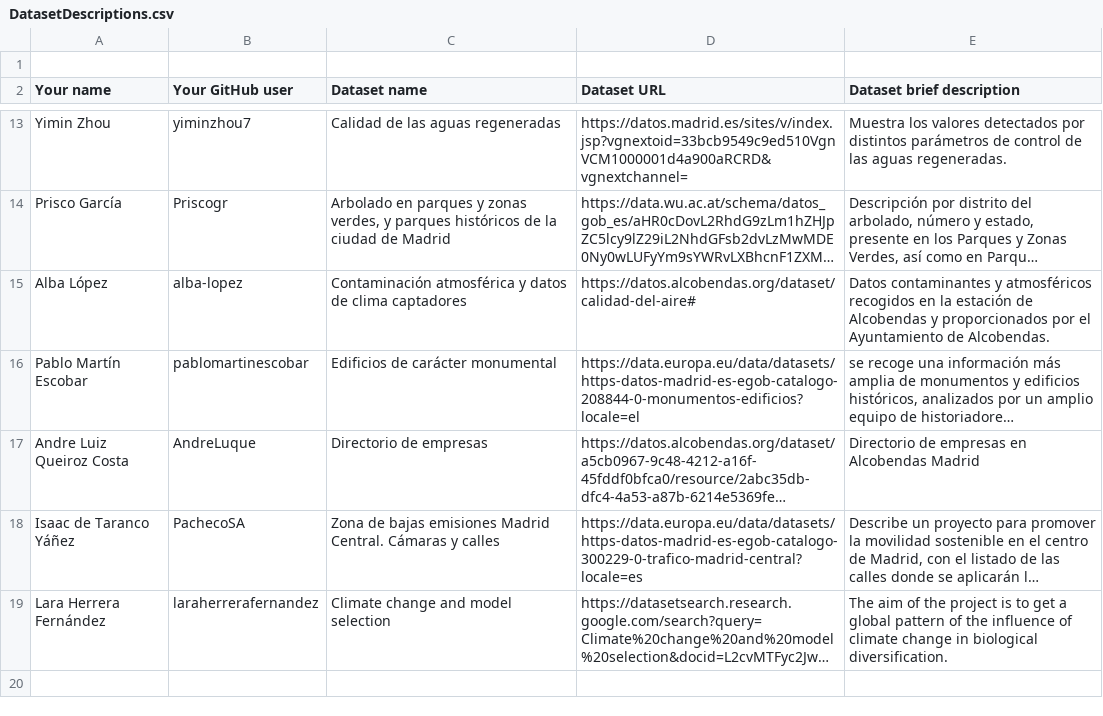
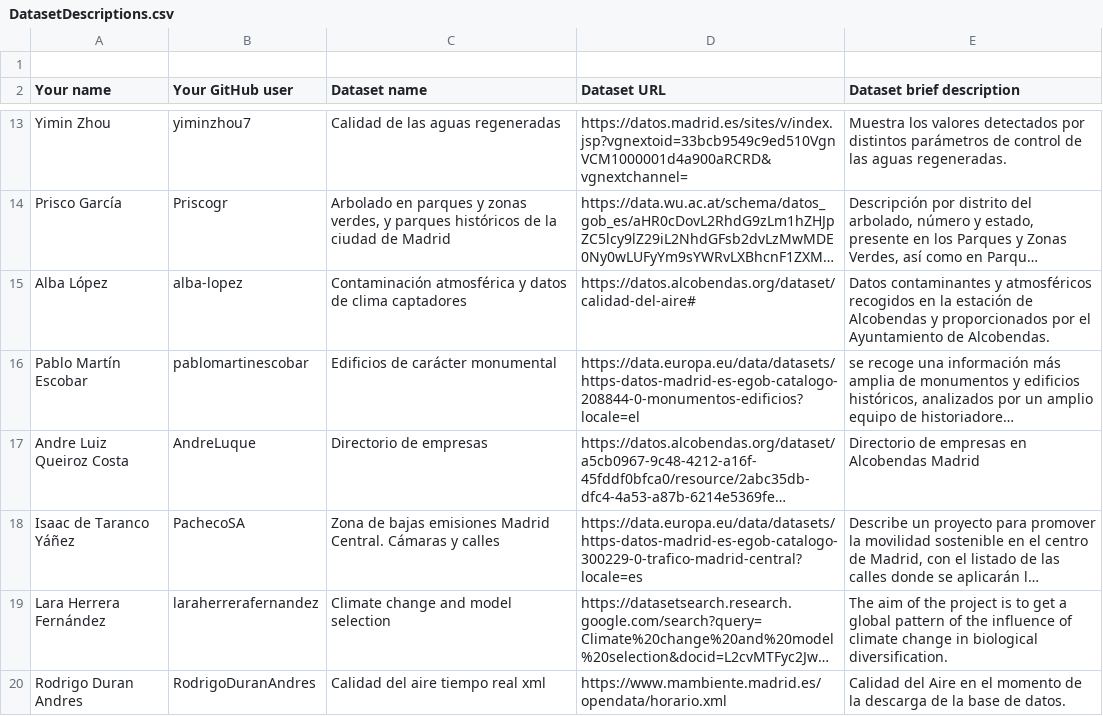
Before and after one commit to FacultadInformatica-LinkedData/Curso2021-2022-DataScience, a CSV file: Assignment1/DatasetDescriptions.csv, drawn as a sheet; only a part is shown, gaps mark what is left out; long unchanged cells end in …; the diff names each change by its address in the sheet, - before the commit and + after, or states it on an @@ line.

Commit message:
Assigment1

```diff
--- a/Assignment1/DatasetDescriptions.csv
+++ b/Assignment1/DatasetDescriptions.csv
+row 20: Rodrigo Duran Andres | RodrigoDuranAndres | Calidad del aire tiempo real xml | https://www.mambiente.madrid.es/opendata/horario.xml | Calidad del Aire en el momento de la descarga de la base de datos.
```
